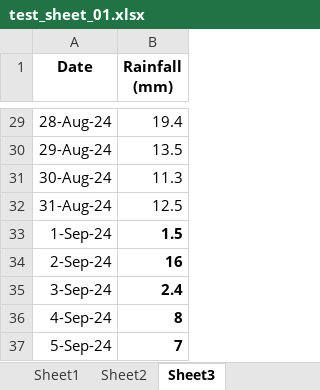
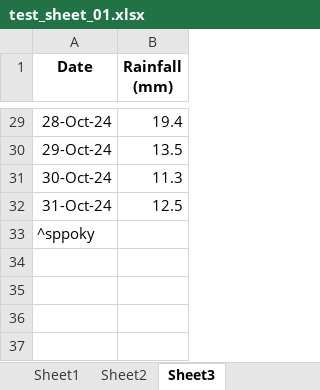
Before and after one commit to christhornton555/clough, an Excel workbook: test_data/test_sheet_01.xlsx, sheet Sheet3, drawn as a sheet; only a part is shown, gaps mark what is left out; values as stored, in another font and other column widths than the file's, no borders; removed rows and columns are numbered as before the commit, all else as after; the diff covers the shown part only; the diff names each change by its address in the sheet, - before the commit and + after, or states it on an @@ line.

```diff
--- a/test_data/test_sheet_01.xlsx (sheet Sheet3)
+++ b/test_data/test_sheet_01.xlsx (sheet Sheet3)
-A29 (Date): 28-Aug-24
+A29 (Date): 28-Oct-24
-A30 (Date): 29-Aug-24
+A30 (Date): 29-Oct-24
-A31 (Date): 30-Aug-24
+A31 (Date): 30-Oct-24
-A32 (Date): 31-Aug-24
+A32 (Date): 31-Oct-24
-row 33: 1-Sep-24 | 1.5
-row 34: 2-Sep-24 | 16
-row 35: 3-Sep-24 | 2.4
-row 36: 4-Sep-24 | 8
-row 37: 5-Sep-24 | 7
+row 33: ^sppoky
```
Also changed, not shown: 27 edited cells elsewhere in this sheet, sheet Sheet2.
